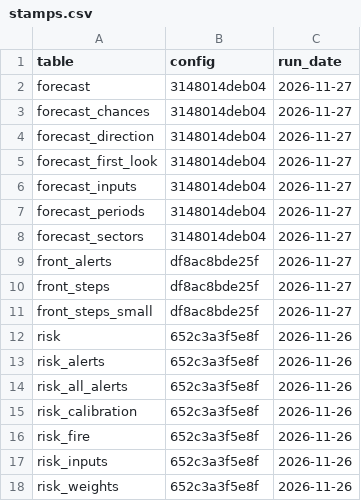
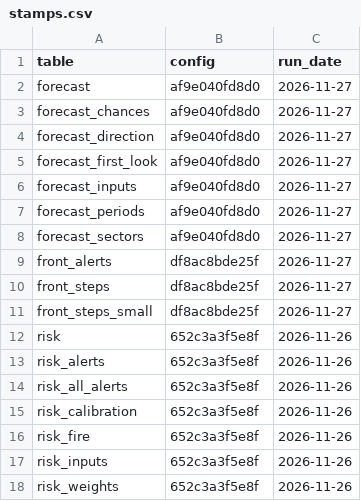
Before and after one commit to Amillanv/CHISPA, a CSV file: results/2019/stamps.csv, drawn as a sheet.

```diff
--- a/results/2019/stamps.csv
+++ b/results/2019/stamps.csv
@@ -1,9 +1,9 @@
 table,config,run_date
-forecast,3148014deb04,2026-11-27
-forecast_chances,3148014deb04,2026-11-27
-forecast_direction,3148014deb04,2026-11-27
-forecast_first_look,3148014deb04,2026-11-27
-forecast_inputs,3148014deb04,2026-11-27
-forecast_periods,3148014deb04,2026-11-27
-forecast_sectors,3148014deb04,2026-11-27
+forecast,af9e040fd8d0,2026-11-27
+forecast_chances,af9e040fd8d0,2026-11-27
+forecast_direction,af9e040fd8d0,2026-11-27
+forecast_first_look,af9e040fd8d0,2026-11-27
+forecast_inputs,af9e040fd8d0,2026-11-27
+forecast_periods,af9e040fd8d0,2026-11-27
+forecast_sectors,af9e040fd8d0,2026-11-27
 front_alerts,df8ac8bde25f,2026-11-27
```
Also changed, not shown: results/2020/stamps.csv, results/2021/stamps.csv, 22 other files.
